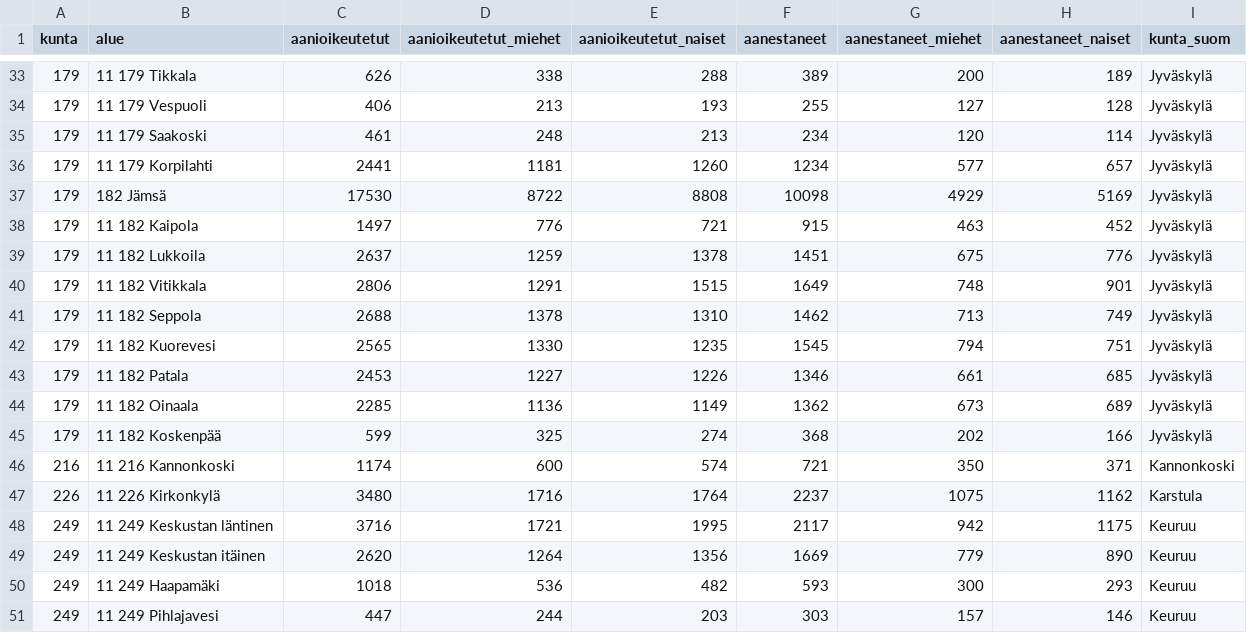
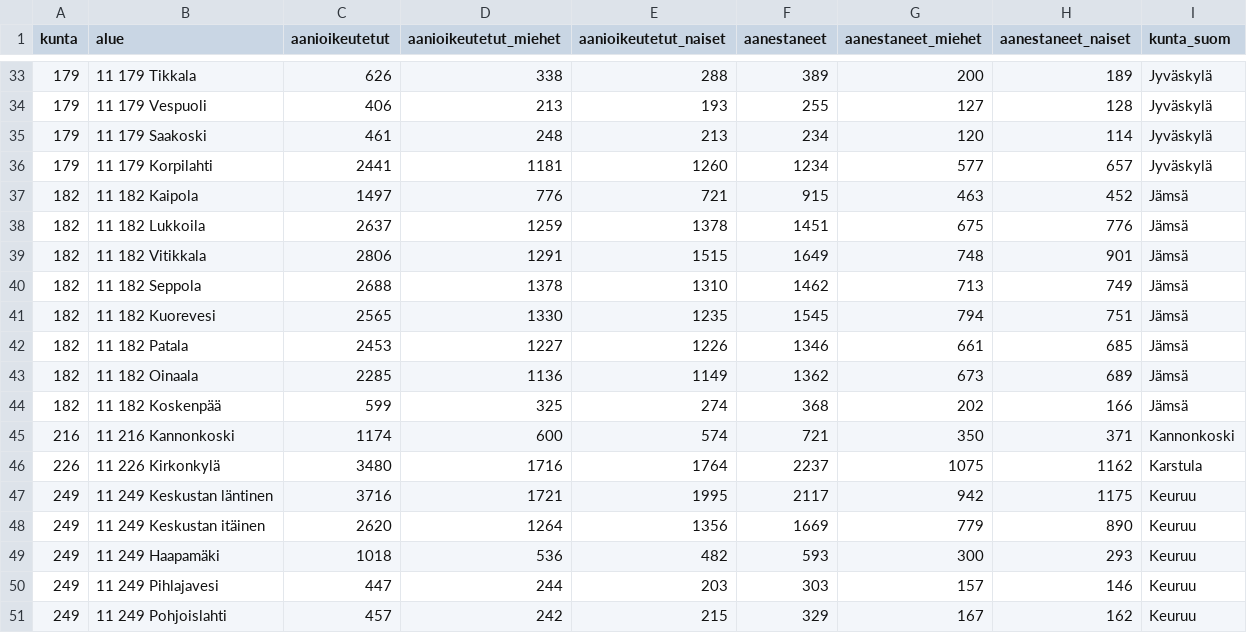
Before and after one commit to Koalha/vaalia-jkl, a CSV file: data/aanestysalueet_aanestystiedot_sukupuoli.csv, drawn as a sheet; only a part is shown, gaps mark what is left out; the shorter side is filled out with more unchanged rows.

```diff
--- a/data/aanestysalueet_aanestystiedot_sukupuoli.csv
+++ b/data/aanestysalueet_aanestystiedot_sukupuoli.csv
@@ -36,11 +36,10 @@ kunta,alue,aanioikeutetut,aanioikeutetut_miehet,aanioikeutetut_naiset,aanestanee
 179,11 179 Korpilahti,2441,1181,1260,1234,577,657,Jyväskylä
-179,182 Jämsä,17530,8722,8808,10098,4929,5169,Jyväskylä
-179,11 182 Kaipola,1497,776,721,915,463,452,Jyväskylä
-179,11 182 Lukkoila,2637,1259,1378,1451,675,776,Jyväskylä
-179,11 182 Vitikkala,2806,1291,1515,1649,748,901,Jyväskylä
-179,11 182 Seppola,2688,1378,1310,1462,713,749,Jyväskylä
-179,11 182 Kuorevesi,2565,1330,1235,1545,794,751,Jyväskylä
-179,11 182 Patala,2453,1227,1226,1346,661,685,Jyväskylä
-179,11 182 Oinaala,2285,1136,1149,1362,673,689,Jyväskylä
-179,11 182 Koskenpää,599,325,274,368,202,166,Jyväskylä
+182,11 182 Kaipola,1497,776,721,915,463,452,Jämsä
+182,11 182 Lukkoila,2637,1259,1378,1451,675,776,Jämsä
+182,11 182 Vitikkala,2806,1291,1515,1649,748,901,Jämsä
+182,11 182 Seppola,2688,1378,1310,1462,713,749,Jämsä
+182,11 182 Kuorevesi,2565,1330,1235,1545,794,751,Jämsä
+182,11 182 Patala,2453,1227,1226,1346,661,685,Jämsä
+182,11 182 Oinaala,2285,1136,1149,1362,673,689,Jämsä
+182,11 182 Koskenpää,599,325,274,368,202,166,Jämsä
 216,11 216 Kannonkoski,1174,600,574,721,350,371,Kannonkoski
```
Also changed, not shown: data/kunnat_tulot.csv, data/kuntien_tunnuslukuja.csv, 11 other files.
